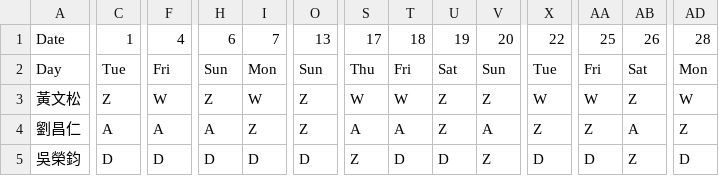
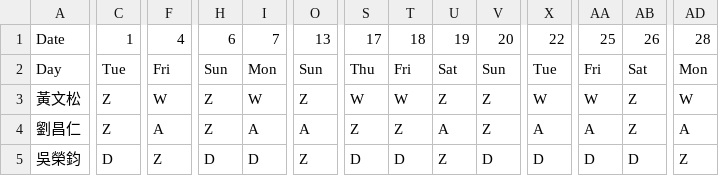
Before and after one commit to eugeneyuchunlin/Working-Shift-Scheduling, a CSV file: files/shift20185.csv, drawn as a sheet; only a part is shown, gaps mark what is left out; the diff covers the shown part only; the diff names each change by its address in the sheet, - before the commit and + after, or states it on an @@ line.

```diff
--- a/files/shift20185.csv
+++ b/files/shift20185.csv
-C4: A
+C4: Z
-H4: A
+H4: Z
-I4: Z
+I4: A
-O4: Z
+O4: A
-S4: A
+S4: Z
-T4: A
+T4: Z
-U4: Z
+U4: A
-V4: A
+V4: Z
-X4: Z
+X4: A
-AA4: Z
+AA4: A
-AB4: A
+AB4: Z
-AD4: Z
+AD4: A
-F5: D
+F5: Z
-O5: D
+O5: Z
-S5: Z
+S5: D
-U5: D
+U5: Z
-V5: Z
+V5: D
-AB5: Z
+AB5: D
-AD5: D
+AD5: Z
```
Also changed, not shown: 89 edited cells elsewhere in this file, files/calendar20185.csv, files/calendar20186.csv, 31 other files.
